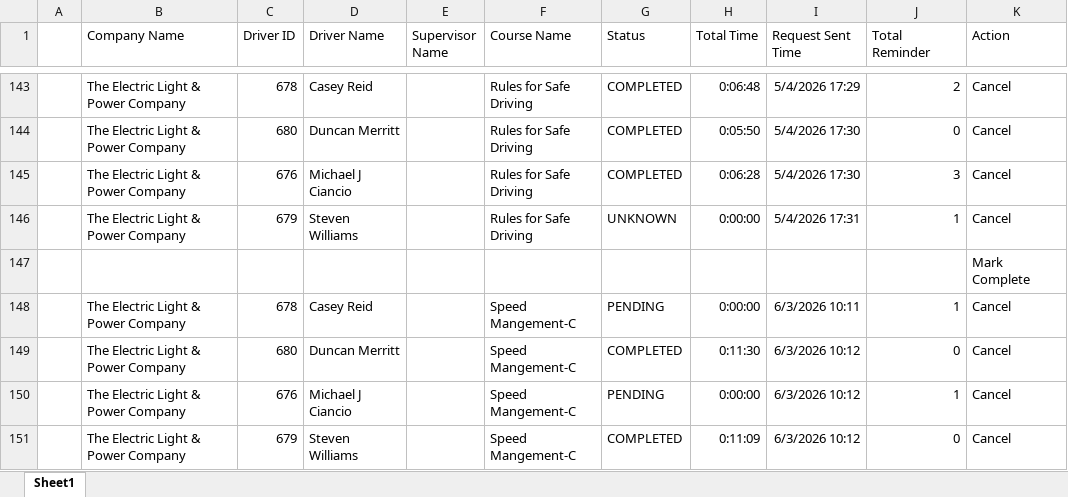
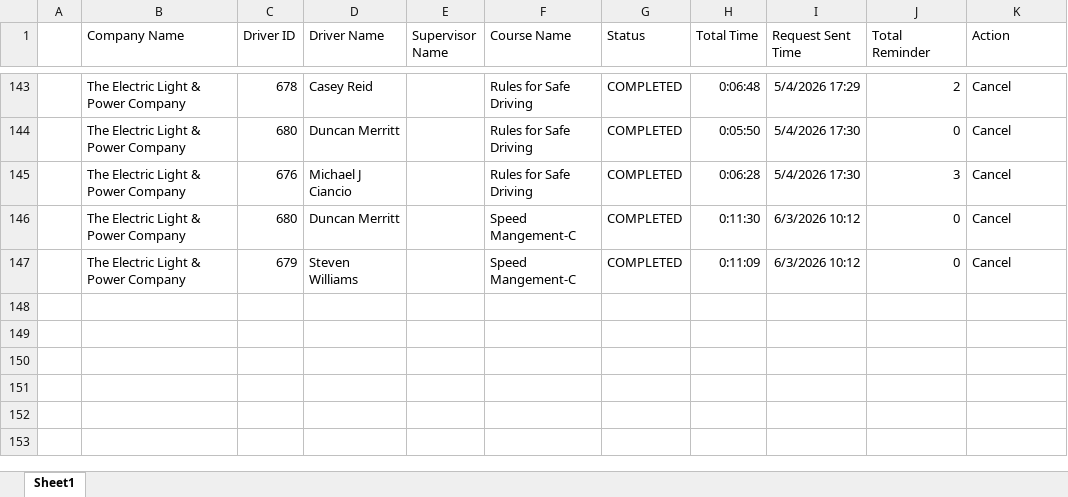
Before and after one commit to jmullins-DEN/The-Electric-Light-and-Power-Company, an Excel workbook: training.xlsx, sheet Sheet1, drawn as a sheet; only a part is shown, gaps mark what is left out; values as stored, in another font and other column widths than the file's, no borders; the diff names each change by its address in the sheet, - before the commit and + after, or states it on an @@ line.

Commit message:
Add files via upload

```diff
--- a/training.xlsx (sheet Sheet1)
+++ b/training.xlsx (sheet Sheet1)
-row 146:  | The Electric Light & Power Company | 679 | Steven Williams |  | Rules for Safe Driving | UNKNOWN | 0:00:00 | 5/4/2026 17:31 | 1 | Cancel
-row 147:  |  |  |  |  |  |  |  |  |  | Mark Complete
-row 148:  | The Electric Light & Power Company | 678 | Casey Reid |  | Speed Mangement-C | PENDING | 0:00:00 | 6/3/2026 10:11 | 1 | Cancel
-row 150:  | The Electric Light & Power Company | 676 | Michael J Ciancio |  | Speed Mangement-C | PENDING | 0:00:00 | 6/3/2026 10:12 | 1 | Cancel
```
